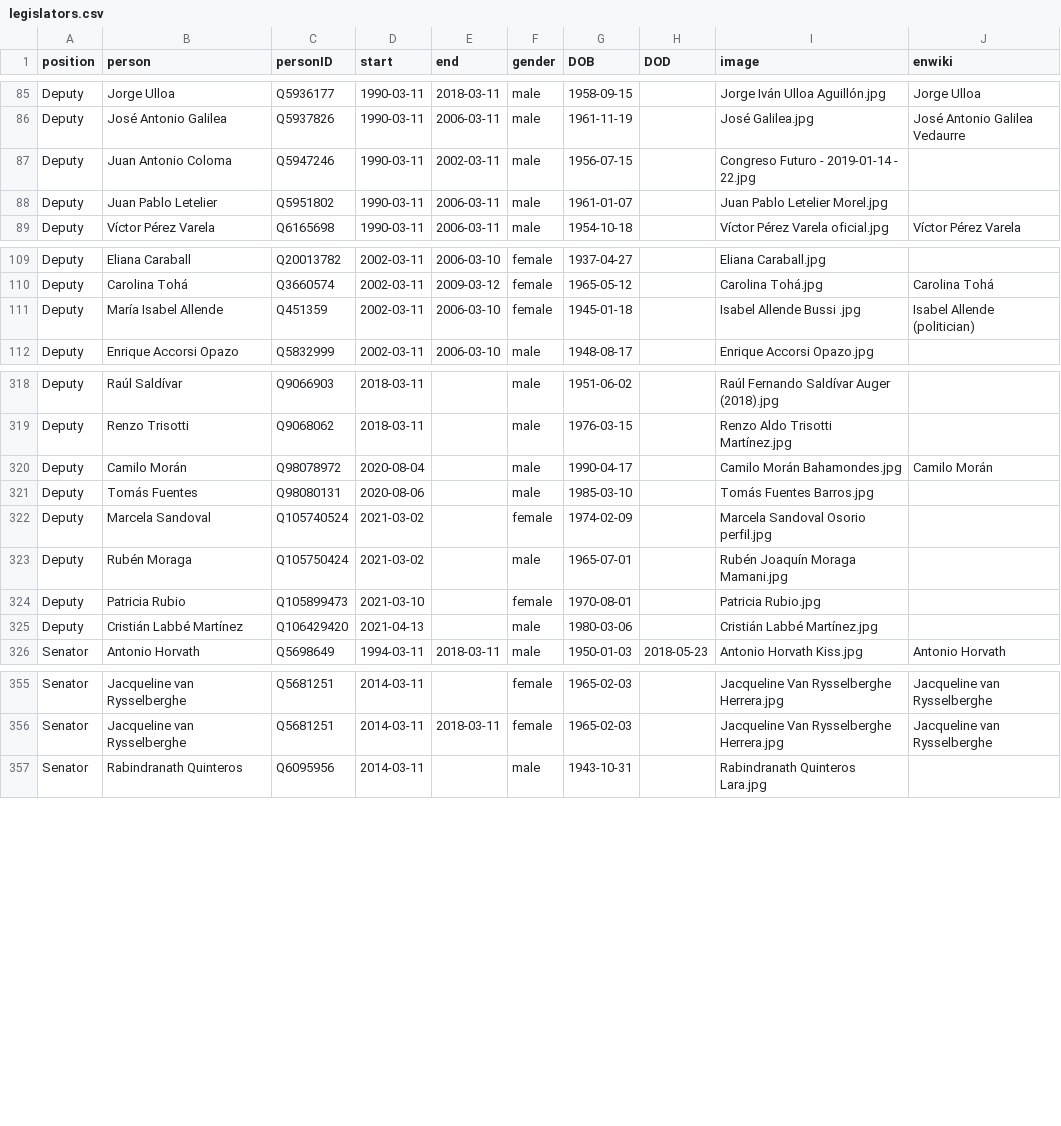
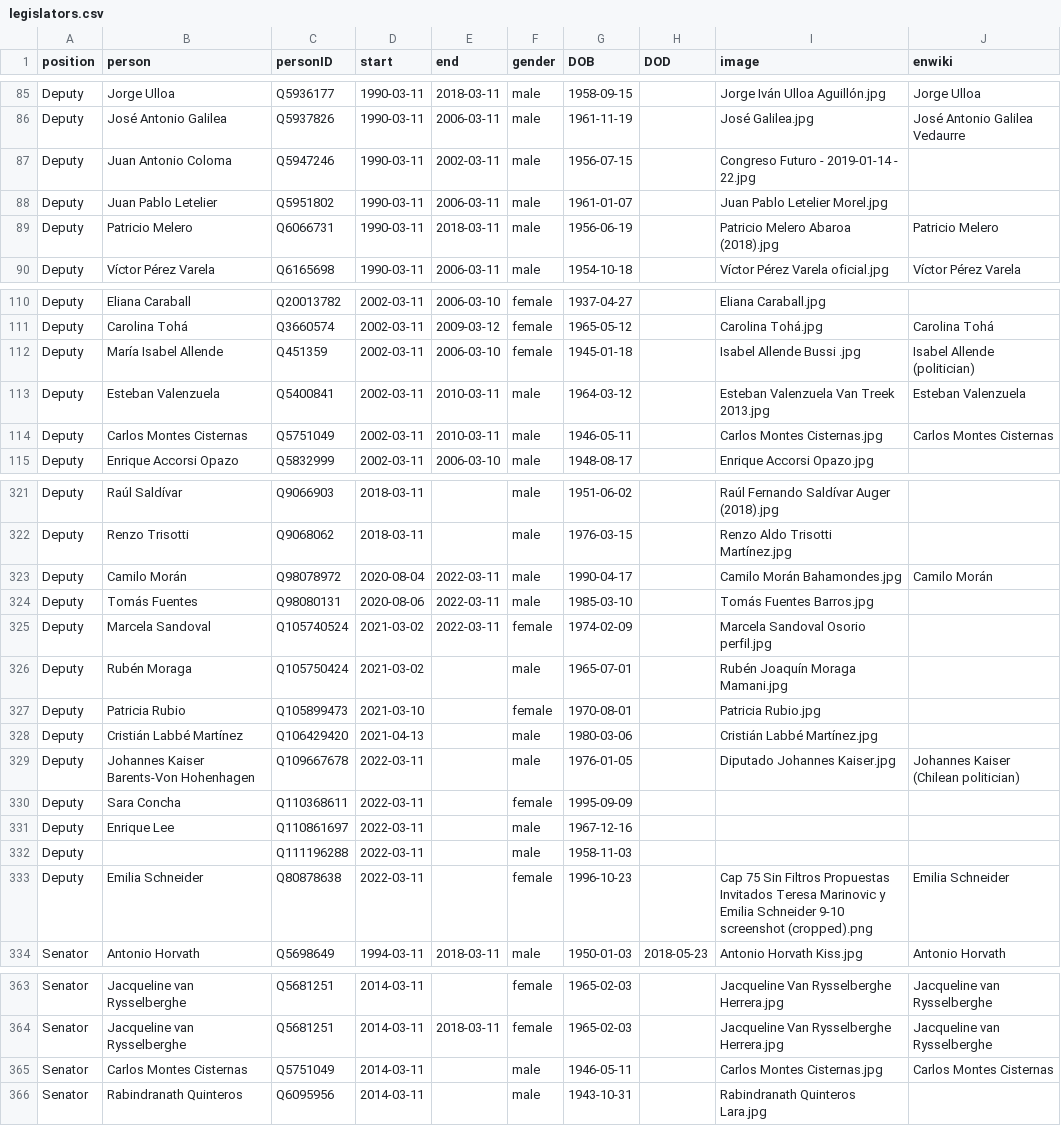
Before and after one commit to every-politician-scrapers/chile-ministers, a CSV file: html/legislators.csv, drawn as a sheet; only a part is shown, gaps mark what is left out; the diff covers the shown part only.

```diff
--- a/html/legislators.csv
+++ b/html/legislators.csv
@@ -88,2 +88,3 @@ Deputy,Juan Antonio Coloma,Q5947246,1990-03-11,2002-03-11,male,1956-07-15,,Congr
 Deputy,Juan Pablo Letelier,Q5951802,1990-03-11,2006-03-11,male,1961-01-07,,Juan Pablo Letelier Morel.jpg,
+Deputy,Patricio Melero,Q6066731,1990-03-11,2018-03-11,male,1956-06-19,,Patricio Melero Abaroa (2018).jpg,Patricio Melero
 Deputy,Víctor Pérez Varela,Q6165698,1990-03-11,2006-03-11,male,1954-10-18,,Víctor Pérez Varela oficial.jpg,Víctor Pérez Varela
@@ -111,2 +112,4 @@ Deputy,Carolina Tohá,Q3660574,2002-03-11,2009-03-12,female,1965-05-12,,Carolina
 Deputy,María Isabel Allende,Q451359,2002-03-11,2006-03-10,female,1945-01-18,,Isabel Allende Bussi .jpg,Isabel Allende (politician)
+Deputy,Esteban Valenzuela,Q5400841,2002-03-11,2010-03-11,male,1964-03-12,,Esteban Valenzuela Van Treek 2013.jpg,Esteban Valenzuela
+Deputy,Carlos Montes Cisternas,Q5751049,2002-03-11,2010-03-11,male,1946-05-11,,Carlos Montes Cisternas.jpg,Carlos Montes Cisternas
 Deputy,Enrique Accorsi Opazo,Q5832999,2002-03-11,2006-03-10,male,1948-08-17,,Enrique Accorsi Opazo.jpg,
@@ -319,5 +322,5 @@ Deputy,Raúl Saldívar,Q9066903,2018-03-11,,male,1951-06-02,,Raúl Fernando Sald
 Deputy,Renzo Trisotti,Q9068062,2018-03-11,,male,1976-03-15,,Renzo Aldo Trisotti Martínez.jpg,
-Deputy,Camilo Morán,Q98078972,2020-08-04,,male,1990-04-17,,Camilo Morán Bahamondes.jpg,Camilo Morán
-Deputy,Tomás Fuentes,Q98080131,2020-08-06,,male,1985-03-10,,Tomás Fuentes Barros.jpg,
-Deputy,Marcela Sandoval,Q105740524,2021-03-02,,female,1974-02-09,,Marcela Sandoval Osorio perfil.jpg,
+Deputy,Camilo Morán,Q98078972,2020-08-04,2022-03-11,male,1990-04-17,,Camilo Morán Bahamondes.jpg,Camilo Morán
+Deputy,Tomás Fuentes,Q98080131,2020-08-06,2022-03-11,male,1985-03-10,,Tomás Fuentes Barros.jpg,
+Deputy,Marcela Sandoval,Q105740524,2021-03-02,2022-03-11,female,1974-02-09,,Marcela Sandoval Osorio perfil.jpg,
 Deputy,Rubén Moraga,Q105750424,2021-03-02,,male,1965-07-01,,Rubén Joaquín Moraga Mamani.jpg,
@@ -325,2 +328,7 @@ Deputy,Patricia Rubio,Q105899473,2021-03-10,,female,1970-08-01,,Patricia Rubio.j
 Deputy,Cristián Labbé Martínez,Q106429420,2021-04-13,,male,1980-03-06,,Cristián Labbé Martínez.jpg,
+Deputy,Johannes Kaiser Barents-Von Hohenhagen,Q109667678,2022-03-11,,male,1976-01-05,,Diputado Johannes Kaiser.jpg,Johannes Kaiser (Chilean politician)
+Deputy,Sara Concha,Q110368611,2022-03-11,,female,1995-09-09,,,
+Deputy,Enrique Lee,Q110861697,2022-03-11,,male,1967-12-16,,,
+Deputy,,Q111196288,2022-03-11,,male,1958-11-03,,,
+Deputy,Emilia Schneider,Q80878638,2022-03-11,,female,1996-10-23,,Cap 75 Sin Filtros Propuestas Invitados Teresa Marinovic y Emilia Schneider 9-10 screenshot (cropped).png,Emilia Schneider
 Senator,Antonio Horvath,Q5698649,1994-03-11,2018-03-11,male,1950-01-03,2018-05-23,Antonio Horvath Kiss.jpg,Antonio Horvath
@@ -356,2 +364,3 @@ Senator,Jacqueline van Rysselberghe,Q5681251,2014-03-11,,female,1965-02-03,,Jacq
 Senator,Jacqueline van Rysselberghe,Q5681251,2014-03-11,2018-03-11,female,1965-02-03,,Jacqueline Van Rysselberghe Herrera.jpg,Jacqueline van Rysselberghe
+Senator,Carlos Montes Cisternas,Q5751049,2014-03-11,,male,1946-05-11,,Carlos Montes Cisternas.jpg,Carlos Montes Cisternas
 Senator,Rabindranath Quinteros,Q6095956,2014-03-11,,male,1943-10-31,,Rabindranath Quinteros Lara.jpg,
```
Also changed, not shown: 14 edited cells elsewhere in this file, html/current.csv, html/holders21.csv, 2 other files.
